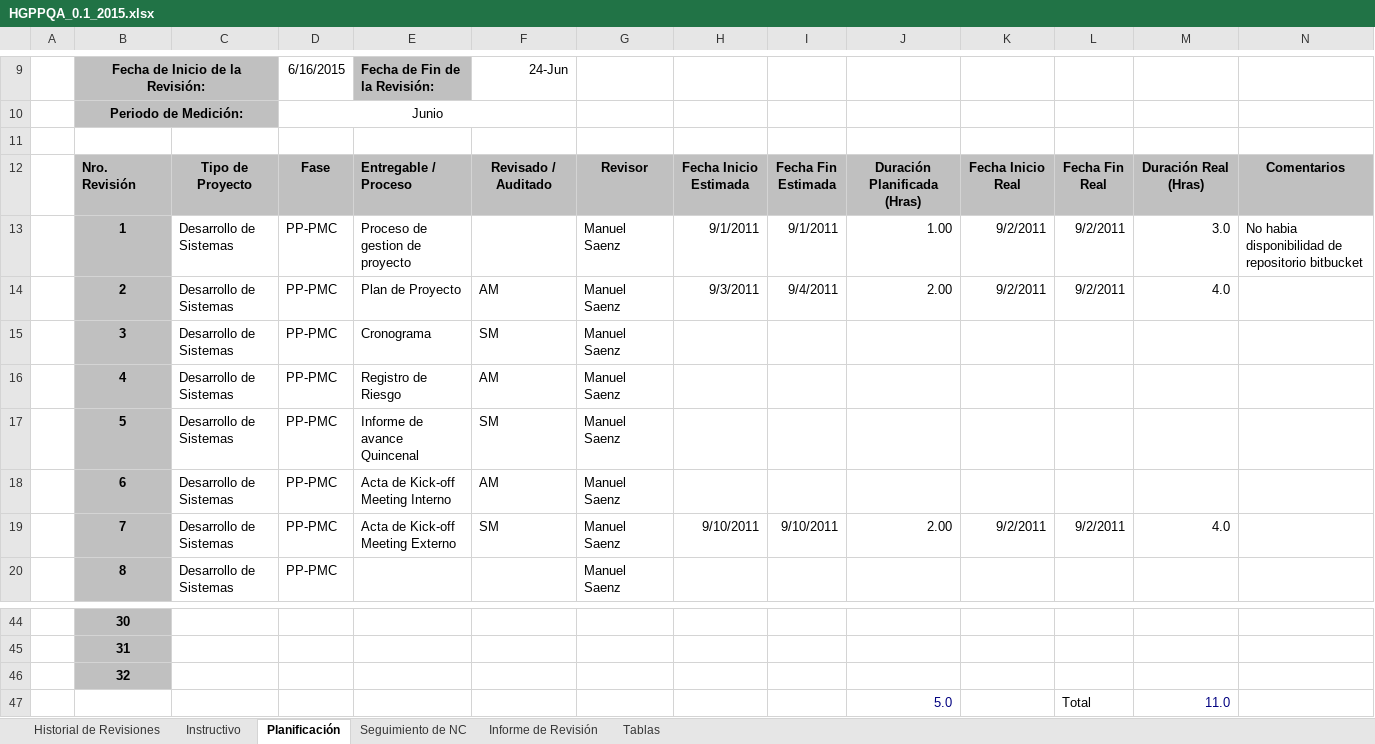
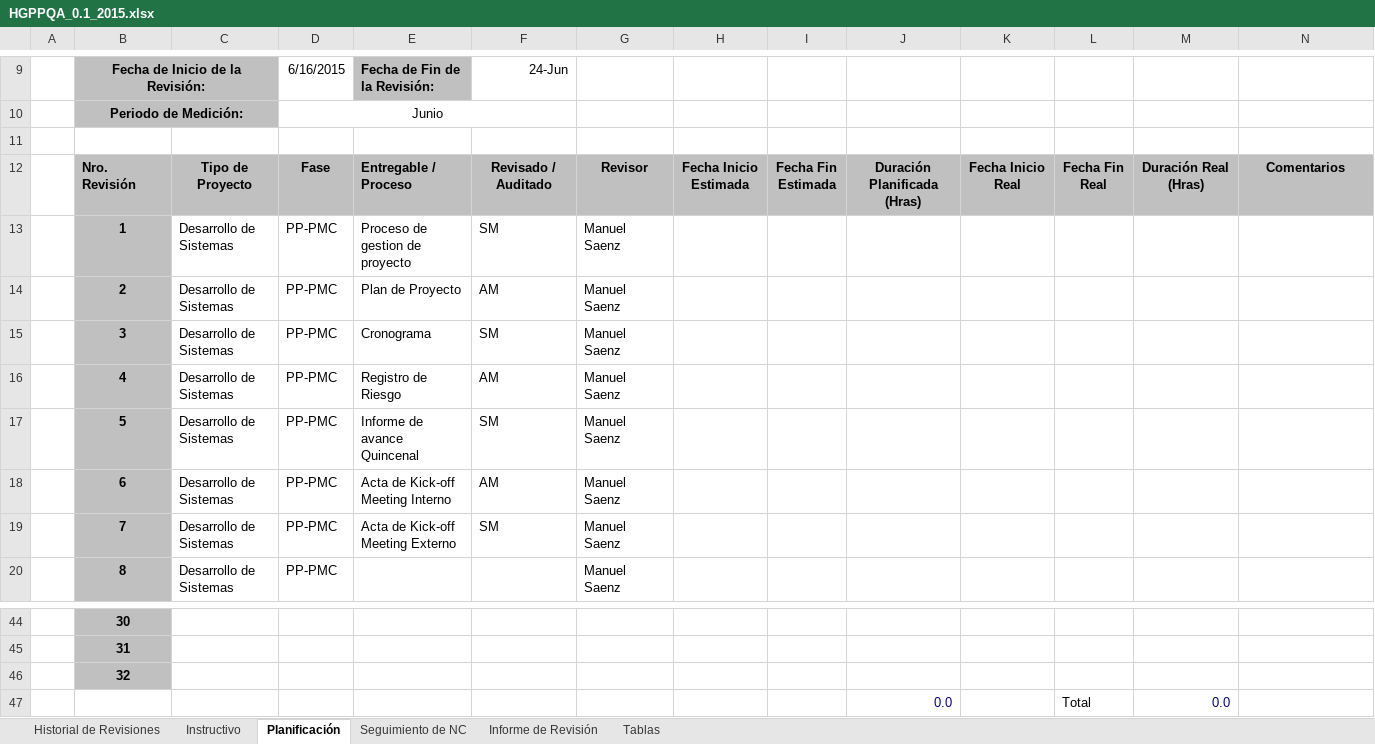
Before and after one commit to cjbensan/sistema-facturacion-inventario, an Excel workbook: CMMI-Nivel-2/PPQA/HGPPQA_0.1_2015.xlsx, sheet Planificación, drawn as a sheet; only a part is shown, gaps mark what is left out; values as stored, in another font and other column widths than the file's, no borders; charts and pictures not drawn; removed rows and columns are numbered as before the commit, all else as after; the diff names each change by its address in the sheet, - before the commit and + after, or states it on an @@ line.

Commit message:
HGPPQA_0.1_2015

```diff
--- a/CMMI-Nivel-2/PPQA/HGPPQA_0.1_2015.xlsx (sheet Planificación)
+++ b/CMMI-Nivel-2/PPQA/HGPPQA_0.1_2015.xlsx (sheet Planificación)
-F13: (empty)
+F13: SM
-H13: 9/1/2011
+H13: (empty)
-I13: 9/1/2011
+I13: (empty)
-J13: 1.00
+J13: (empty)
-K13:K14: 9/2/2011
+K13:K14: (empty)
-L13:L14: 9/2/2011
+L13:L14: (empty)
-M13: 3.0
+M13: (empty)
-N13: No habia disponibilidad de repositorio bitbucket
+N13: (empty)
-H14: 9/3/2011
+H14: (empty)
-I14: 9/4/2011
+I14: (empty)
-J14: 2.00
+J14: (empty)
-M14: 4.0
+M14: (empty)
-H19: 9/10/2011
+H19: (empty)
-I19: 9/10/2011
+I19: (empty)
-J19: 2.00
+J19: (empty)
-K19: 9/2/2011
+K19: (empty)
-L19: 9/2/2011
+L19: (empty)
-M19: 4.0
+M19: (empty)
-row 47:  |  |  |  |  |  |  |  |  | 5.0 |  | Total | 11.0
+row 47:  |  |  |  |  |  |  |  |  | 0.0 |  | Total | 0.0
```
Also changed, not shown: sheet Informe de Revisión, sheet Seguimiento de NC, charts or pictures.
